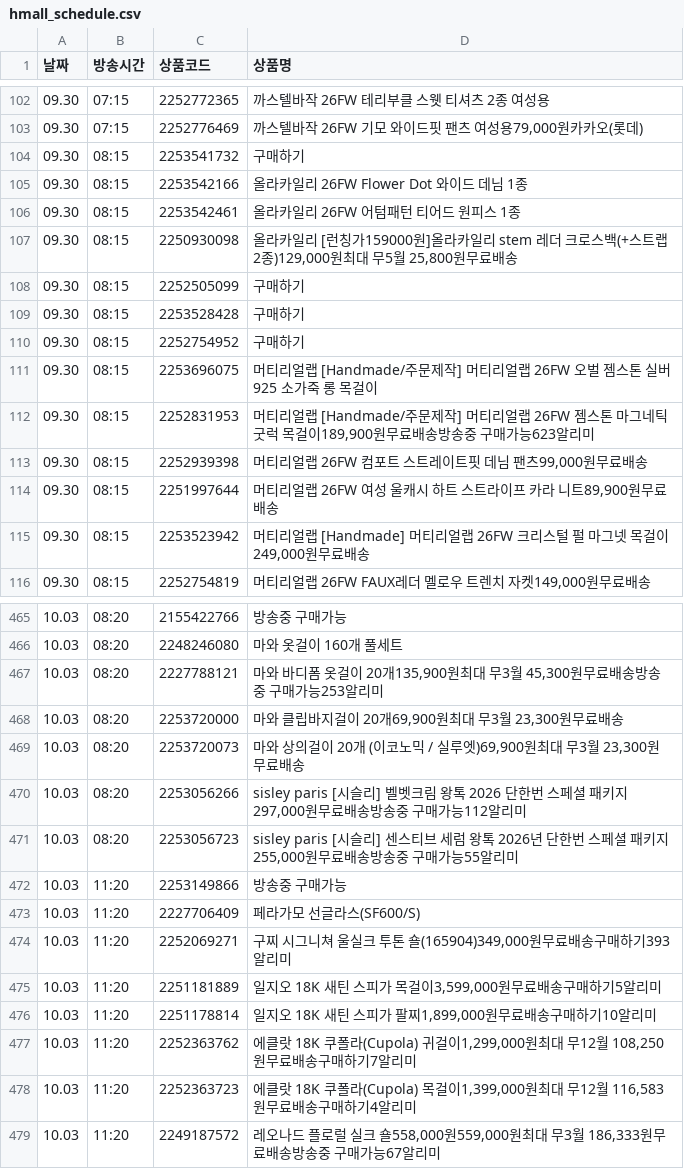
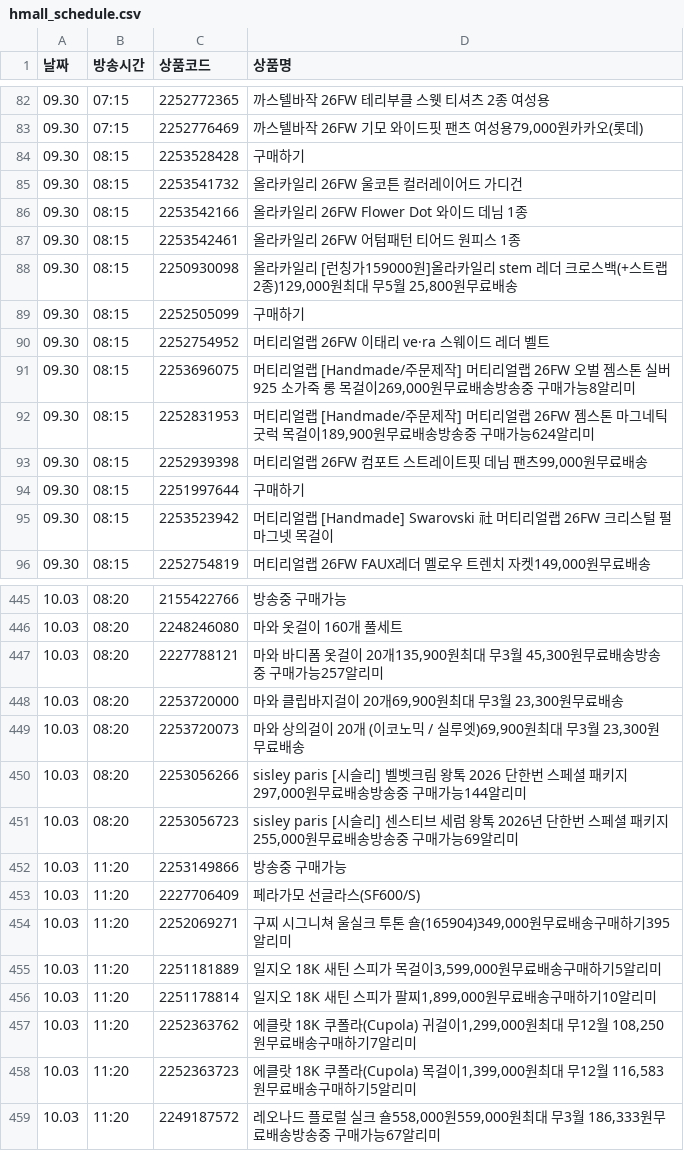
Before and after one commit to poodingcake-hue/HYUNDAICRAWLING, a CSV file: hmall_schedule.csv, drawn as a sheet; only a part is shown, gaps mark what is left out; the diff covers the shown part only.

```diff
--- a/hmall_schedule.csv
+++ b/hmall_schedule.csv
@@ -103,3 +83,4 @@
 09.30,07:15,2252776469,"까스텔바작 26FW 기모 와이드핏 팬츠 여성용79,000원카카오(롯데)"
-09.30,08:15,2253541732,구매하기
+09.30,08:15,2253528428,구매하기
+09.30,08:15,2253541732,올라카일리 26FW 울코튼 컬러레이어드 가디건
 09.30,08:15,2253542166,올라카일리 26FW Flower Dot 와이드 데님 1종
@@ -108,9 +89,8 @@
 09.30,08:15,2252505099,구매하기
-09.30,08:15,2253528428,구매하기
-09.30,08:15,2252754952,구매하기
-09.30,08:15,2253696075,머티리얼랩 [Handmade/주문제작] 머티리얼랩 26FW 오벌 젬스톤 실버925 소가죽 롱 목걸이
-09.30,08:15,2252831953,"머티리얼랩 [Handmade/주문제작] 머티리얼랩 26FW 젬스톤 마그네틱 굿럭 목걸이189,900원무료배송방송중 구매가능623알리미"
+09.30,08:15,2252754952,머티리얼랩 26FW 이태리 ve·ra 스웨이드 레더 벨트
+09.30,08:15,2253696075,"머티리얼랩 [Handmade/주문제작] 머티리얼랩 26FW 오벌 젬스톤 실버925 소가죽 롱 목걸이269,000원무료배송방송중 구매가능8알리미"
+09.30,08:15,2252831953,"머티리얼랩 [Handmade/주문제작] 머티리얼랩 26FW 젬스톤 마그네틱 굿럭 목걸이189,900원무료배송방송중 구매가능624알리미"
 09.30,08:15,2252939398,"머티리얼랩 26FW 컴포트 스트레이트핏 데님 팬츠99,000원무료배송"
-09.30,08:15,2251997644,"머티리얼랩 26FW 여성 울캐시 하트 스트라이프 카라 니트89,900원무료배송"
-09.30,08:15,2253523942,"머티리얼랩 [Handmade] 머티리얼랩 26FW 크리스털 펄 마그넷 목걸이249,000원무료배송"
+09.30,08:15,2251997644,구매하기
+09.30,08:15,2253523942,머티리얼랩 [Handmade] Swarovski 社 머티리얼랩 26FW 크리스털 펄 마그넷 목걸이
 09.30,08:15,2252754819,"머티리얼랩 26FW FAUX레더 멜로우 트렌치 자켓149,000원무료배송"
@@ -466,10 +446,10 @@
 10.03,08:20,2248246080,마와 옷걸이 160개 풀세트
-10.03,08:20,2227788121,"마와 바디폼 옷걸이 20개135,900원최대 무3월 45,300원무료배송방송중 구매가능253알리미"
+10.03,08:20,2227788121,"마와 바디폼 옷걸이 20개135,900원최대 무3월 45,300원무료배송방송중 구매가능257알리미"
 10.03,08:20,2253720000,"마와 클립바지걸이 20개69,900원최대 무3월 23,300원무료배송"
 10.03,08:20,2253720073,"마와 상의걸이 20개 (이코노믹 / 실루엣)69,900원최대 무3월 23,300원무료배송"
-10.03,08:20,2253056266,"sisley paris [시슬리] 벨벳크림 왕톡 2026 단한번 스페셜 패키지297,000원무료배송방송중 구매가능112알리미"
-10.03,08:20,2253056723,"sisley paris [시슬리] 센스티브 세럼 왕톡 2026년 단한번 스페셜 패키지255,000원무료배송방송중 구매가능55알리미"
+10.03,08:20,2253056266,"sisley paris [시슬리] 벨벳크림 왕톡 2026 단한번 스페셜 패키지297,000원무료배송방송중 구매가능144알리미"
+10.03,08:20,2253056723,"sisley paris [시슬리] 센스티브 세럼 왕톡 2026년 단한번 스페셜 패키지255,000원무료배송방송중 구매가능69알리미"
 10.03,11:20,2253149866,방송중 구매가능
 10.03,11:20,2227706409,페라가모 선글라스(SF600/S)
-10.03,11:20,2252069271,"구찌 시그니쳐 울실크 투톤 숄(165904)349,000원무료배송구매하기393알리미"
+10.03,11:20,2252069271,"구찌 시그니쳐 울실크 투톤 숄(165904)349,000원무료배송구매하기395알리미"
 10.03,11:20,2251181889,"일지오 18K 새틴 스피가 목걸이3,599,000원무료배송구매하기5알리미"
@@ -477,3 +457,3 @@
 10.03,11:20,2252363762,"에클랏 18K 쿠폴라(Cupola) 귀걸이1,299,000원최대 무12월 108,250원무료배송구매하기7알리미"
-10.03,11:20,2252363723,"에클랏 18K 쿠폴라(Cupola) 목걸이1,399,000원최대 무12월 116,583원무료배송구매하기4알리미"
+10.03,11:20,2252363723,"에클랏 18K 쿠폴라(Cupola) 목걸이1,399,000원최대 무12월 116,583원무료배송구매하기5알리미"
 10.03,11:20,2249187572,"레오나드 플로럴 실크 숄558,000원559,000원최대 무3월 186,333원무료배송방송중 구매가능67알리미"
```
Also changed, not shown: 20 removed rows and 42 edited cells elsewhere in this file.
